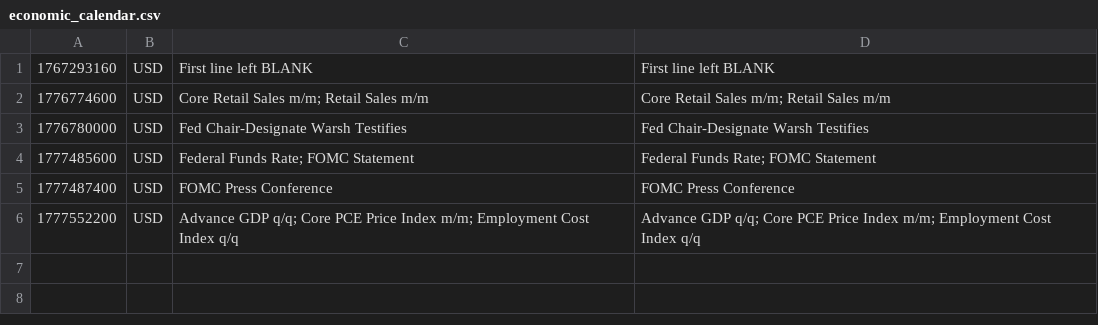
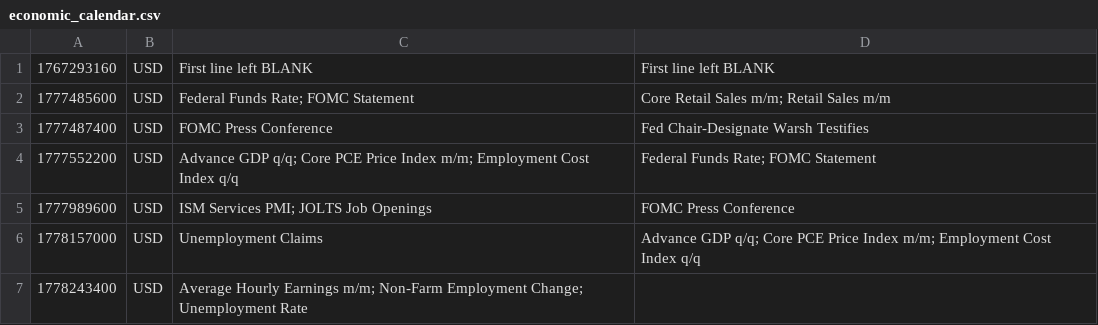
Before and after one commit to PatrickTata/HIN, a CSV file: economic_calendar.csv, drawn as a sheet.

Commit message:
Add files via upload

```diff
--- a/economic_calendar.csv
+++ b/economic_calendar.csv
@@ -1,6 +1,7 @@
 1767293160,USD,First line left BLANK,First line left BLANK
-1776774600,USD,Core Retail Sales m/m; Retail Sales m/m,Core Retail Sales m/m; Retail Sales m/m
-1776780000,USD,Fed Chair-Designate Warsh Testifies,Fed Chair-Designate Warsh Testifies
-1777485600,USD,Federal Funds Rate; FOMC Statement,Federal Funds Rate; FOMC Statement
-1777487400,USD,FOMC Press Conference,FOMC Press Conference
-1777552200,USD,Advance GDP q/q; Core PCE Price Index m/m; Employment Cost Index q/q,Advance GDP q/q; Core PCE Price Index m/m; Employment Cost Index q/q
+1777485600,USD,Federal Funds Rate; FOMC Statement,Core Retail Sales m/m; Retail Sales m/m
+1777487400,USD,FOMC Press Conference,Fed Chair-Designate Warsh Testifies
+1777552200,USD,Advance GDP q/q; Core PCE Price Index m/m; Employment Cost Index q/q,Federal Funds Rate; FOMC Statement
+1777989600,USD,ISM Services PMI; JOLTS Job Openings,FOMC Press Conference
+1778157000,USD,Unemployment Claims,Advance GDP q/q; Core PCE Price Index m/m; Employment Cost Index q/q
+1778243400,USD,Average Hourly Earnings m/m; Non-Farm Employment Change; Unemployment Rate,
```
